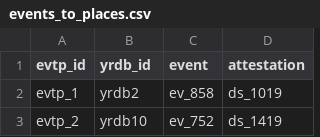
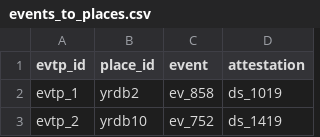
Before and after one commit to YellowRiverDatabase/geodata, a CSV file: relational-datadata/events_to_places.csv, drawn as a sheet; only a part is shown.

Commit message:
Updated and cleaned data

```diff
--- a/relational-datadata/events_to_places.csv
+++ b/relational-datadata/events_to_places.csv
@@ -1,2 +1,2 @@
-evtp_id,yrdb_id,event,attestation
+evtp_id,place_id,event,attestation
 evtp_1,yrdb2,ev_858,ds_1019
```
Also changed, not shown: relational-datadata/places_to_types.csv, 7 other files.
